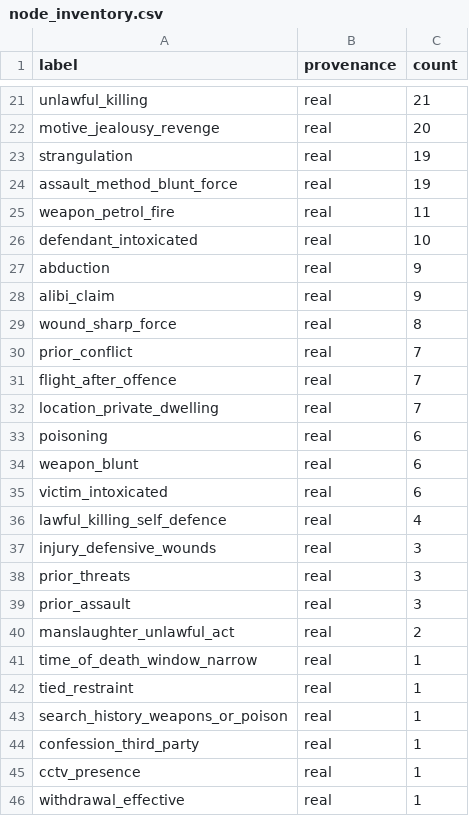
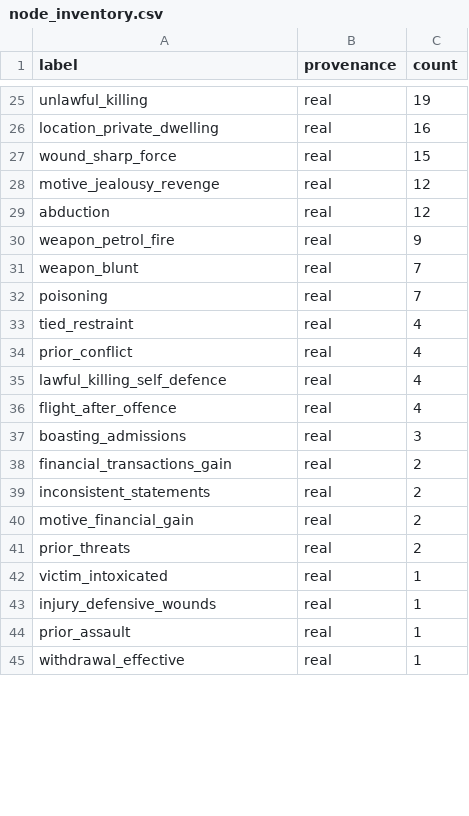
Before and after one commit to jennatieby/Criminal_Cases_BN, a CSV file: data/processed/node_inventory.csv, drawn as a sheet; only a part is shown, gaps mark what is left out; removed rows and columns are numbered as before the commit, all else as after; the diff covers the shown part only; the diff names each change by its address in the sheet, - before the commit and + after, or states it on an @@ line.

```diff
--- a/data/processed/node_inventory.csv
+++ b/data/processed/node_inventory.csv
-C25 (count): 21
+C25 (count): 19
+row 26: location_private_dwelling | real | 16
+row 27: wound_sharp_force | real | 15
-C28 (count): 20
+C28 (count): 12
-row 23: strangulation | real | 19
-row 24: assault_method_blunt_force | real | 19
-row 25: weapon_petrol_fire | real | 11
-row 26: defendant_intoxicated | real | 10
-C29 (count): 9
+C29 (count): 12
-A30 (label): alibi_claim
+A30 (label): weapon_petrol_fire
-row 29: wound_sharp_force | real | 8
-row 30: prior_conflict | real | 7
-row 31: flight_after_offence | real | 7
-A31 (label): location_private_dwelling
+A31 (label): weapon_blunt
-C32 (count): 6
+C32 (count): 7
-row 34: weapon_blunt | real | 6
-row 35: victim_intoxicated | real | 6
+row 33: tied_restraint | real | 4
+row 34: prior_conflict | real | 4
+row 36: flight_after_offence | real | 4
-A37 (label): injury_defensive_wounds
+A37 (label): boasting_admissions
+row 38: financial_transactions_gain | real | 2
+row 39: inconsistent_statements | real | 2
+row 40: motive_financial_gain | real | 2
-C41 (count): 3
+C41 (count): 2
-row 39: prior_assault | real | 3
-row 40: manslaughter_unlawful_act | real | 2
-row 41: time_of_death_window_narrow | real | 1
-A42 (label): tied_restraint
+A42 (label): victim_intoxicated
-A43 (label): search_history_weapons_or_poison
+A43 (label): injury_defensive_wounds
-A44 (label): confession_third_party
+A44 (label): prior_assault
-row 45: cctv_presence | real | 1
```
Also changed, not shown: 14 added rows, 10 removed rows and 10 edited cells elsewhere in this file, 26 other files.
